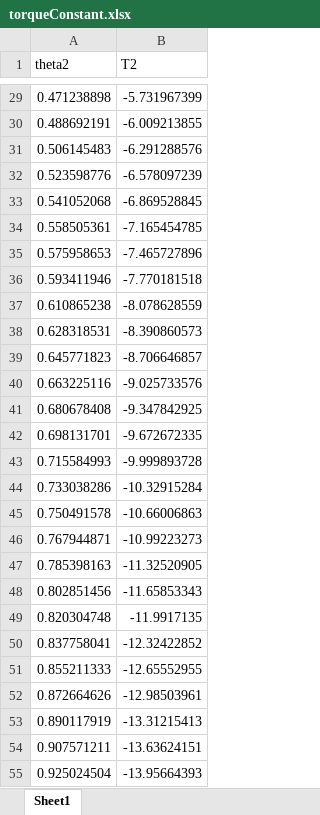
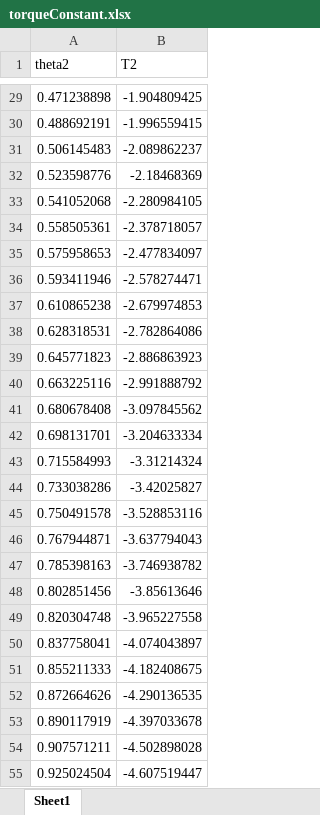
Before and after one commit to ErinSolstice/machine-design-dream-team, an Excel workbook: torqueConstant.xlsx, sheet Sheet1, drawn as a sheet; only a part is shown, gaps mark what is left out; values as stored, in another font and other column widths than the file's, no borders; the diff covers the shown part only; the diff names each change by its address in the sheet, - before the commit and + after, or states it on an @@ line.

```diff
--- a/torqueConstant.xlsx (sheet Sheet1)
+++ b/torqueConstant.xlsx (sheet Sheet1)
-B29 (T2): -5.731967399
+B29 (T2): -1.904809425
-B30 (T2): -6.009213855
+B30 (T2): -1.996559415
-B31 (T2): -6.291288576
+B31 (T2): -2.089862237
-B32 (T2): -6.578097239
+B32 (T2): -2.18468369
-B33 (T2): -6.869528845
+B33 (T2): -2.280984105
-B34 (T2): -7.165454785
+B34 (T2): -2.378718057
-B35 (T2): -7.465727896
+B35 (T2): -2.477834097
-B36 (T2): -7.770181518
+B36 (T2): -2.578274471
-B37 (T2): -8.078628559
+B37 (T2): -2.679974853
-B38 (T2): -8.390860573
+B38 (T2): -2.782864086
-B39 (T2): -8.706646857
+B39 (T2): -2.886863923
-B40 (T2): -9.025733576
+B40 (T2): -2.991888792
-B41 (T2): -9.347842925
+B41 (T2): -3.097845562
-B42 (T2): -9.672672335
+B42 (T2): -3.204633334
-B43 (T2): -9.999893728
+B43 (T2): -3.31214324
-B44 (T2): -10.32915284
+B44 (T2): -3.42025827
-B45 (T2): -10.66006863
+B45 (T2): -3.528853116
-B46 (T2): -10.99223273
+B46 (T2): -3.637794043
-B47 (T2): -11.32520905
+B47 (T2): -3.746938782
-B48 (T2): -11.65853343
+B48 (T2): -3.85613646
-B49 (T2): -11.9917135
+B49 (T2): -3.965227558
-B50 (T2): -12.32422852
+B50 (T2): -4.074043897
-B51 (T2): -12.65552955
+B51 (T2): -4.182408675
-B52 (T2): -12.98503961
+B52 (T2): -4.290136535
-B53 (T2): -13.31215413
+B53 (T2): -4.397033678
-B54 (T2): -13.63624151
+B54 (T2): -4.502898028
-B55 (T2): -13.95664393
+B55 (T2): -4.607519447
```
Also changed, not shown: 334 edited cells elsewhere in this sheet, torqueStartup.xlsx, 5 other files.
